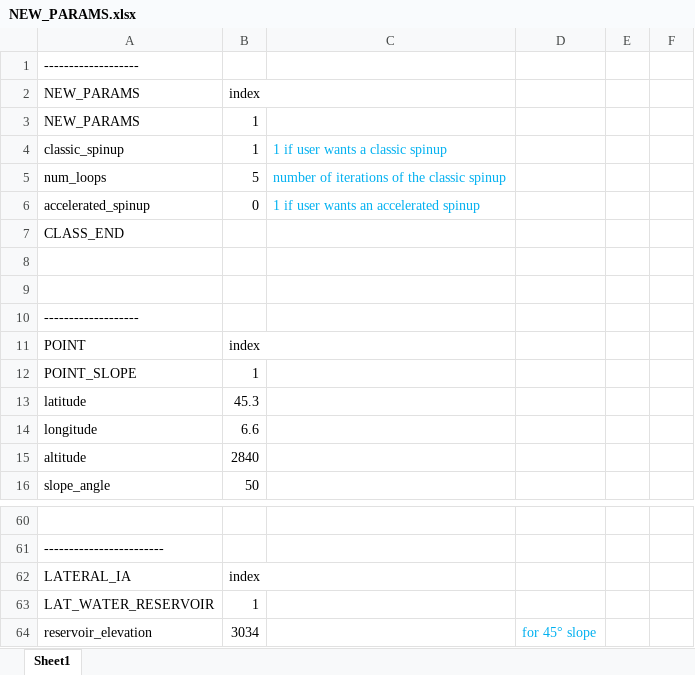
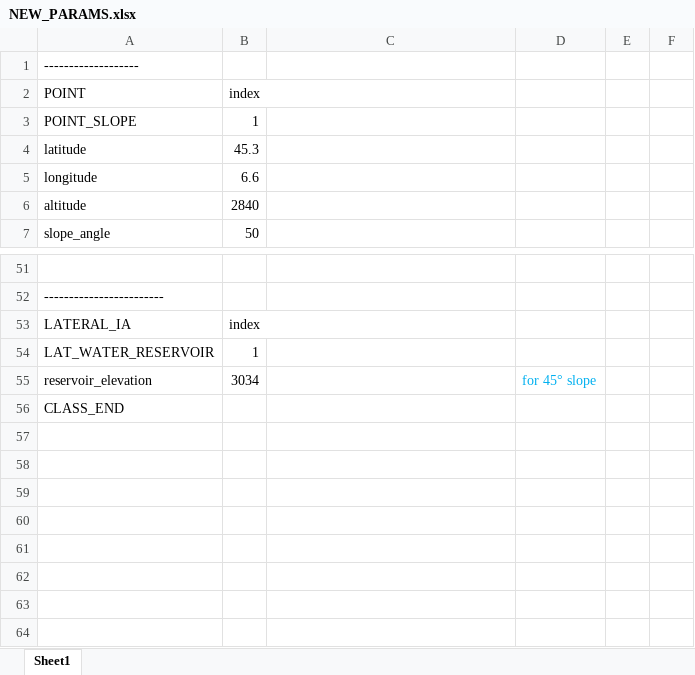
Before and after one commit to VictorPozsgay/CryoGrid_VP_Workflow, an Excel workbook: CryoGrid/CryoGridCommunity_results/templates/restart_broken/NEW_PARAMS.xlsx, sheet Sheet1, drawn as a sheet; only a part is shown, gaps mark what is left out; values as stored, in another font and other column widths than the file's, no borders; removed rows and columns are numbered as before the commit, all else as after; the diff names each change by its address in the sheet, - before the commit and + after, or states it on an @@ line.

Commit message:
good progress on updated restart broken

```diff
--- a/CryoGrid/CryoGridCommunity_results/templates/restart_broken/NEW_PARAMS.xlsx (sheet Sheet1)
+++ b/CryoGrid/CryoGridCommunity_results/templates/restart_broken/NEW_PARAMS.xlsx (sheet Sheet1)
-row 2: NEW_PARAMS | index
-row 3: NEW_PARAMS | 1
-row 4: classic_spinup | 1 | 1 if user wants a classic spinup
-row 5: num_loops | 5 | number of iterations of the classic spinup
-row 6: accelerated_spinup | 0 | 1 if user wants an accelerated spinup
-row 8: (empty)
-row 9: (empty)
-row 10: -------------------
@@ row 7 moved to row 56: CLASS_END @@
```
Also changed, not shown: 34 other files.
